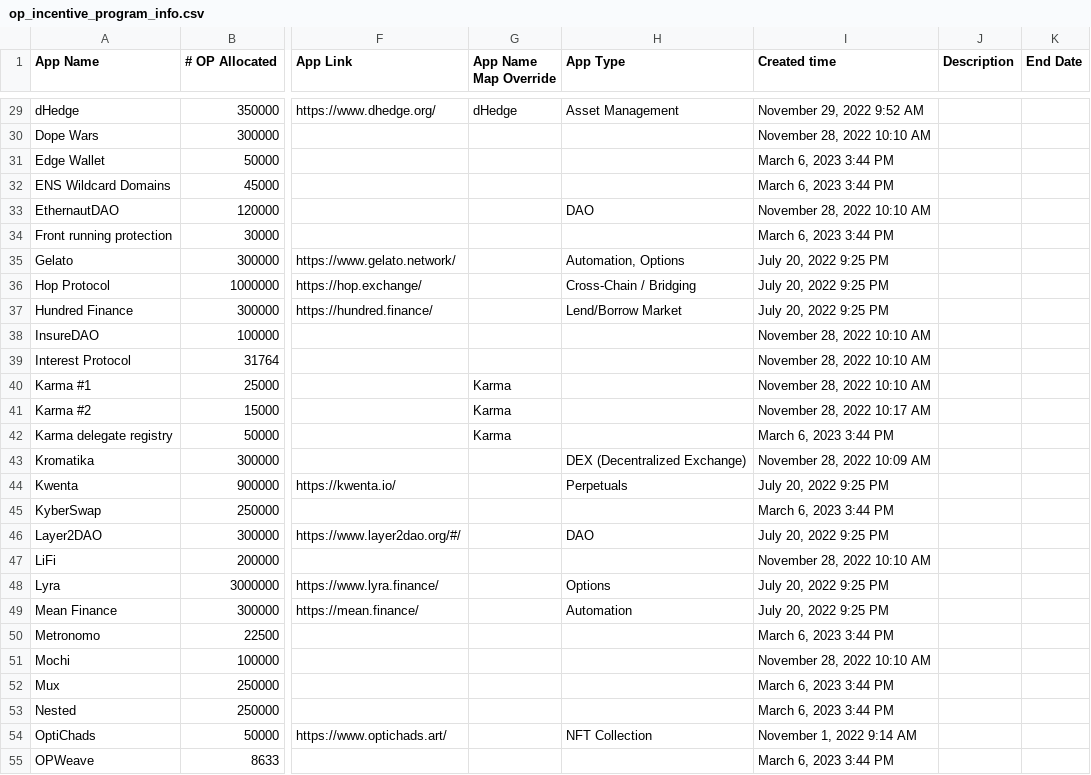
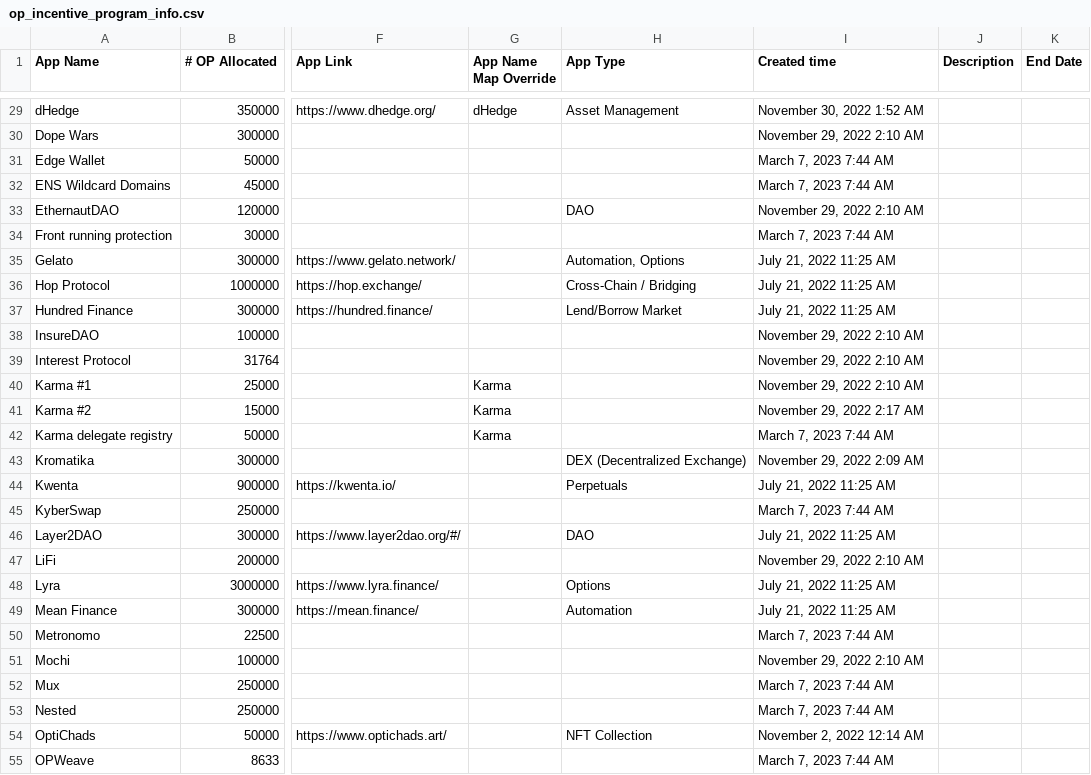
Before and after one commit to ethereum-optimism/op-analytics, a CSV file: op_rewards_tracking/inputs/op_incentive_program_info.csv, drawn as a sheet; only a part is shown, gaps mark what is left out; the diff covers the shown part only; the diff names each change by its address in the sheet, - before the commit and + after, or states it on an @@ line.

```diff
--- a/op_rewards_tracking/inputs/op_incentive_program_info.csv
+++ b/op_rewards_tracking/inputs/op_incentive_program_info.csv
-I29 (Created time): November 29, 2022 9:52 AM
+I29 (Created time): November 30, 2022 1:52 AM
-I30 (Created time): November 28, 2022 10:10 AM
+I30 (Created time): November 29, 2022 2:10 AM
-I31:I32 (Created time): March 6, 2023 3:44 PM
+I31:I32 (Created time): March 7, 2023 7:44 AM
-I33 (Created time): November 28, 2022 10:10 AM
+I33 (Created time): November 29, 2022 2:10 AM
-I34 (Created time): March 6, 2023 3:44 PM
+I34 (Created time): March 7, 2023 7:44 AM
-I35:I37 (Created time): July 20, 2022 9:25 PM
+I35:I37 (Created time): July 21, 2022 11:25 AM
-I38:I40 (Created time): November 28, 2022 10:10 AM
+I38:I40 (Created time): November 29, 2022 2:10 AM
-I41 (Created time): November 28, 2022 10:17 AM
+I41 (Created time): November 29, 2022 2:17 AM
-I42 (Created time): March 6, 2023 3:44 PM
+I42 (Created time): March 7, 2023 7:44 AM
-I43 (Created time): November 28, 2022 10:09 AM
+I43 (Created time): November 29, 2022 2:09 AM
-I44 (Created time): July 20, 2022 9:25 PM
+I44 (Created time): July 21, 2022 11:25 AM
-I45 (Created time): March 6, 2023 3:44 PM
+I45 (Created time): March 7, 2023 7:44 AM
-I46 (Created time): July 20, 2022 9:25 PM
+I46 (Created time): July 21, 2022 11:25 AM
-I47 (Created time): November 28, 2022 10:10 AM
+I47 (Created time): November 29, 2022 2:10 AM
-I48:I49 (Created time): July 20, 2022 9:25 PM
+I48:I49 (Created time): July 21, 2022 11:25 AM
-I50 (Created time): March 6, 2023 3:44 PM
+I50 (Created time): March 7, 2023 7:44 AM
-I51 (Created time): November 28, 2022 10:10 AM
+I51 (Created time): November 29, 2022 2:10 AM
-I52:I53 (Created time): March 6, 2023 3:44 PM
+I52:I53 (Created time): March 7, 2023 7:44 AM
-I54 (Created time): November 1, 2022 9:14 AM
+I54 (Created time): November 2, 2022 12:14 AM
-I55 (Created time): March 6, 2023 3:44 PM
+I55 (Created time): March 7, 2023 7:44 AM
```
Also changed, not shown: 82 edited cells elsewhere in this file, op_rewards_tracking/csv_outputs/dune_op_program_performance_summary.csv, 2 other files.
